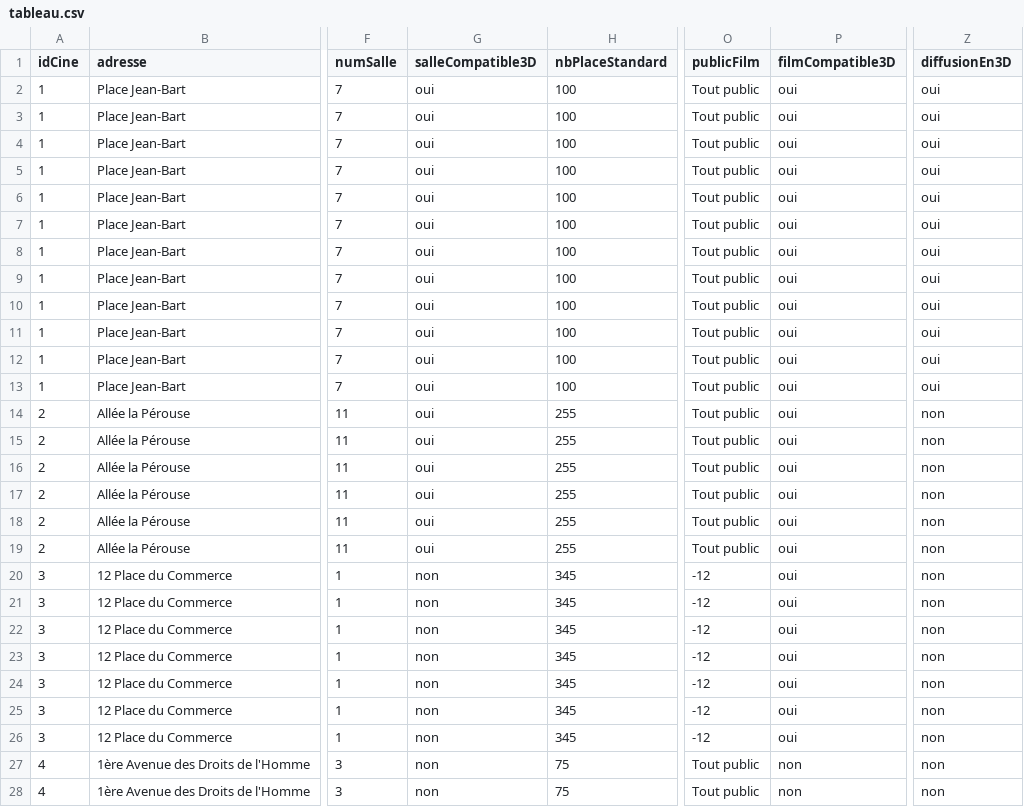
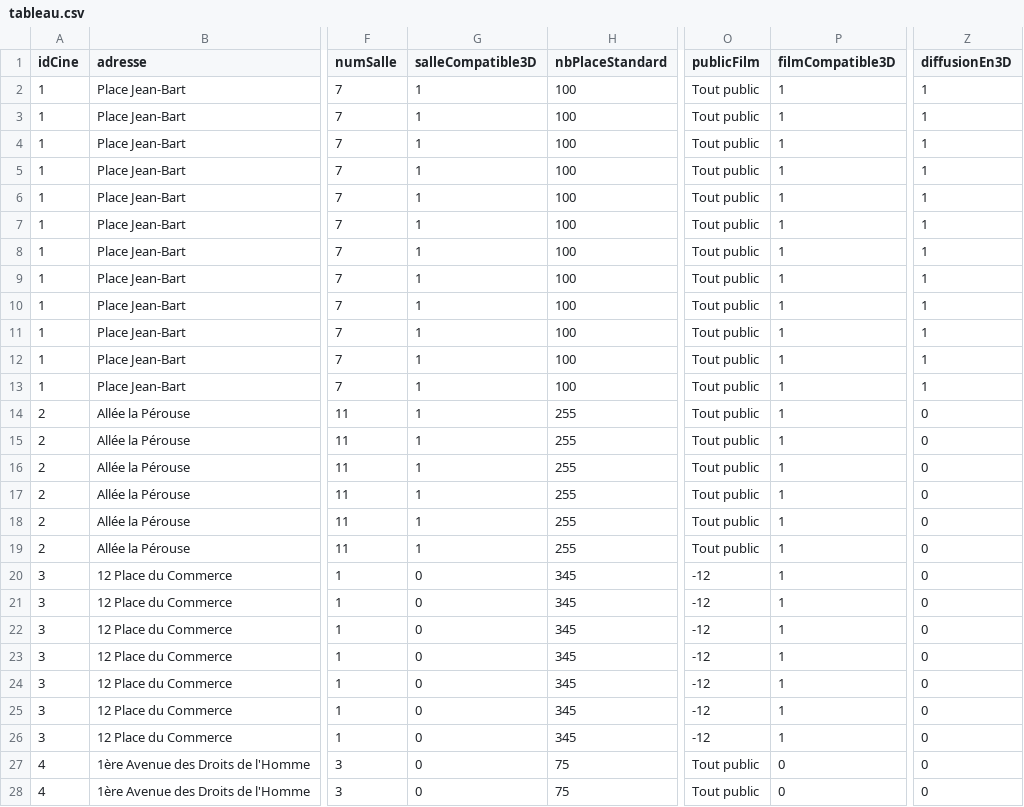
Before and after one commit to demeph/BDD_Projet, a CSV file: insert_generation/tableau.csv, drawn as a sheet; only a part is shown, gaps mark what is left out; the diff covers the shown part only; the diff names each change by its address in the sheet, - before the commit and + after, or states it on an @@ line.

Commit message:
insertion de to_date

```diff
--- a/insert_generation/tableau.csv
+++ b/insert_generation/tableau.csv
-G2:G19 (salleCompatible3D): oui
+G2:G19 (salleCompatible3D): 1
-P2:P26 (filmCompatible3D): oui
+P2:P26 (filmCompatible3D): 1
-Z2:Z13 (diffusionEn3D): oui
+Z2:Z13 (diffusionEn3D): 1
-Z14:Z28 (diffusionEn3D): non
+Z14:Z28 (diffusionEn3D): 0
-G20:G28 (salleCompatible3D): non
+G20:G28 (salleCompatible3D): 0
-P27:P28 (filmCompatible3D): non
+P27:P28 (filmCompatible3D): 0
```
Also changed, not shown: 12 edited cells elsewhere in this file, 4 other files.
